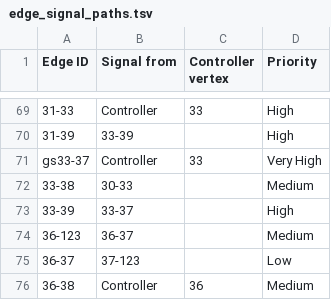
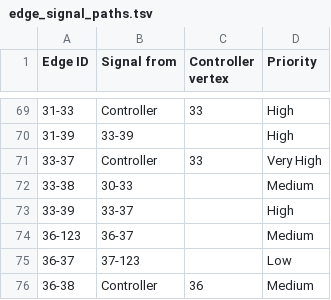
Before and after one commit to titanicsend/LXStudio-TE, a TSV file: resources/vehicle/edge_signal_paths.tsv, drawn as a sheet; only a part is shown, gaps mark what is left out.

Commit message:
signal paths: fixup typo

```diff
--- a/resources/vehicle/edge_signal_paths.tsv
+++ b/resources/vehicle/edge_signal_paths.tsv
@@ -70,3 +70,3 @@ Edge ID	Signal from	Controller vertex	Priority
 31-39	33-39		High
-gs33-37	Controller	33	Very High
+33-37	Controller	33	Very High
 33-38	30-33		Medium
```
